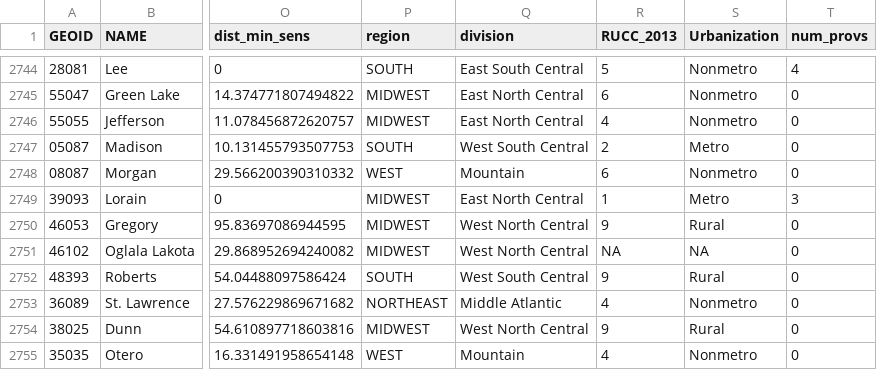
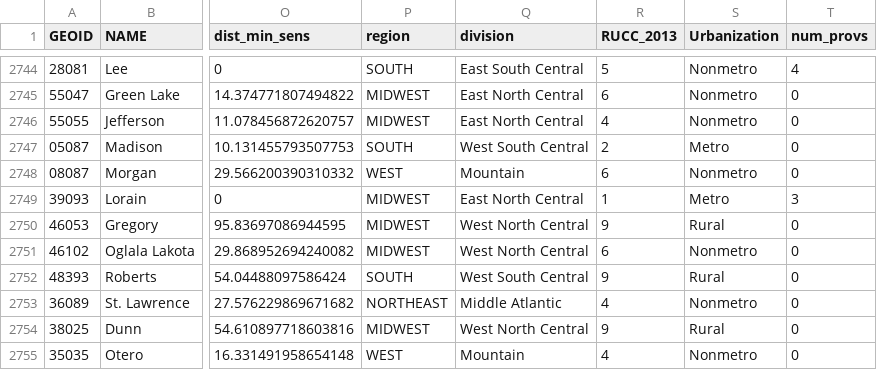
Before and after one commit to HunterRatliff1/NSG_geography, a CSV file: public_data/regression.csv, drawn as a sheet; only a part is shown, gaps mark what is left out; the diff names each change by its address in the sheet, - before the commit and + after, or states it on an @@ line.

```diff
--- a/public_data/regression.csv
+++ b/public_data/regression.csv
-R2751 (RUCC_2013): NA
+R2751 (RUCC_2013): 6
-S2751 (Urbanization): NA
+S2751 (Urbanization): Nonmetro
```
Also changed, not shown: 1 other file.
